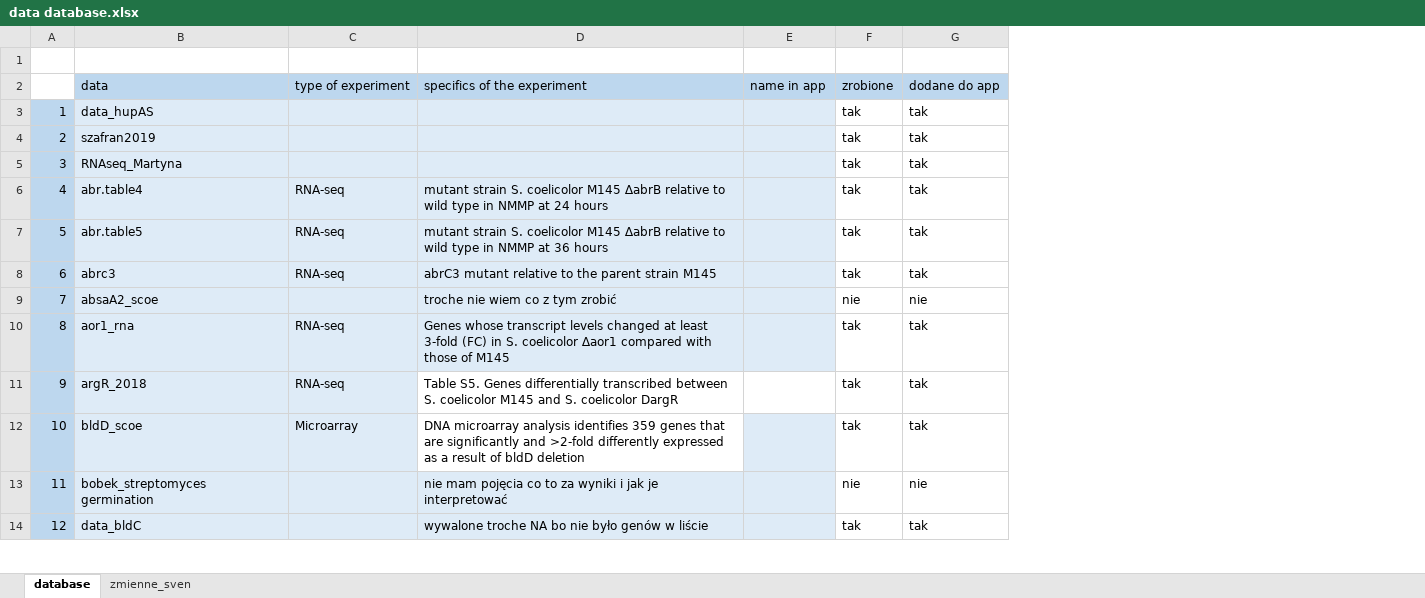
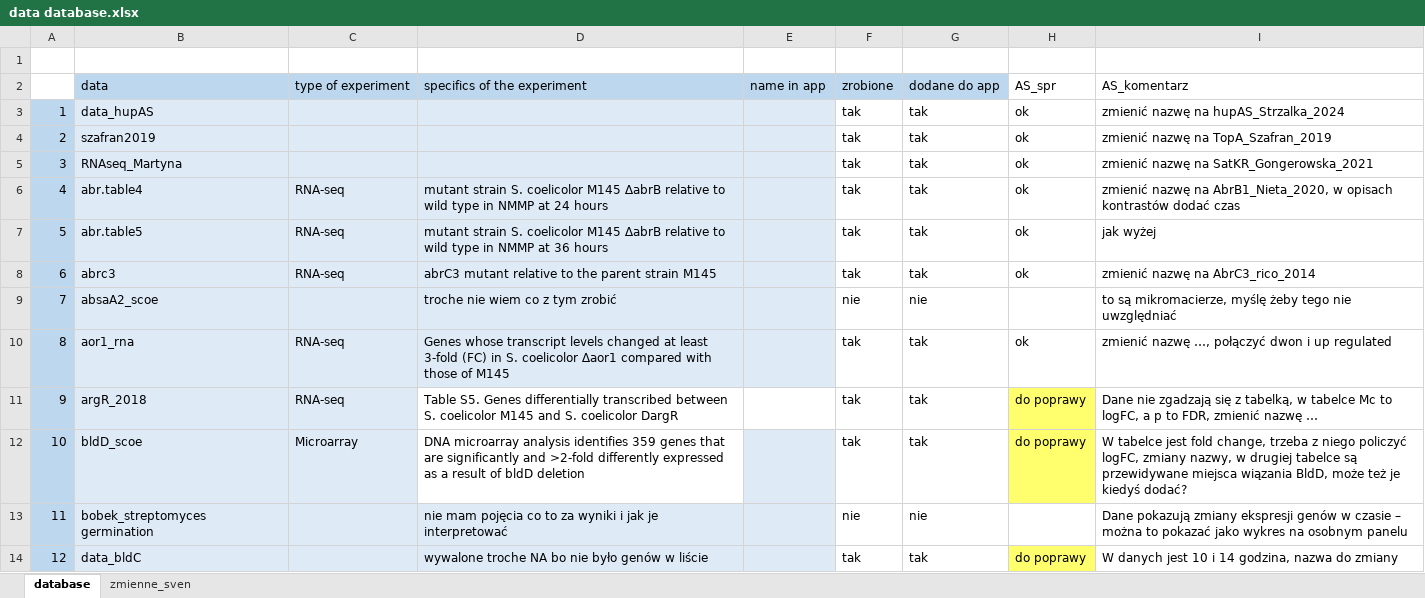
Before and after one commit to Majusz1320/projekt_mgr, an Excel workbook: datasets/data database.xlsx, sheet database, drawn as a sheet; only a part is shown; values as stored, in another font and other column widths than the file's, no borders; conditional formats not drawn; the diff names each change by its address in the sheet, - before the commit and + after, or states it on an @@ line.

Commit message:
commit AS 31.01.25
konspekt pracy, uwagi do danych, dane do ChIP-seqa

```diff
--- a/datasets/data database.xlsx (sheet database)
+++ b/datasets/data database.xlsx (sheet database)
+column H, rows 2-14: AS_spr | ok | ok | ok | ok | ok | ok |  | ok | do poprawy | do poprawy |  | do poprawy
+column I, rows 2-14: AS_komentarz | zmienić nazwę na hupAS_Strzalka_2024 | zmienić nazwę na TopA_Szafran_2019 | zmienić nazwę na SatKR_Gongerowska_2021 | zmienić nazwę na AbrB1_Nieta_2020, w opisach kontrastów dodać czas | jak wyżej | zmienić nazwę na AbrC3_rico_2014 | to są mikromacierze, myślę żeby tego nie uwzględniać | zmienić nazwę …, połączyć dwon i up regulated | Dane nie zgadzają się z tabelką, w tabelce Mc to logFC, a p to FDR, zmienić nazwę … | W tabelce jest fold change, trzeba z niego policzyć logFC, zmiany nazwy, w drugiej tabelce są przewidywane miejsca wiązania BldD, może też je kiedyś dodać? | Dane pokazują zmiany ekspresji genów w czasie – można to pokazać jako wykres na osobnym panelu | W danych jest 10 i 14 godzina, nazwa do zmiany
```
Also changed, not shown: 13 other files.
